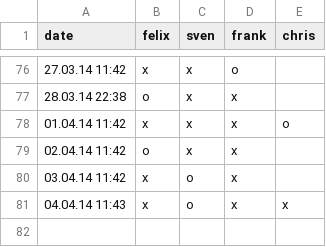
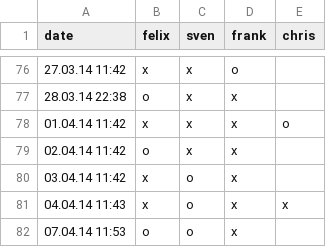
Before and after one commit to makefu/capo, a CSV file: capo.csv, drawn as a sheet; only a part is shown, gaps mark what is left out.

Commit message:
test

```diff
--- a/capo.csv
+++ b/capo.csv
@@ -81 +81,2 @@ date,felix,sven,frank,chris
 04.04.14 11:43,x,o,x,x
+07.04.14 11:53,o,o,x,
```
